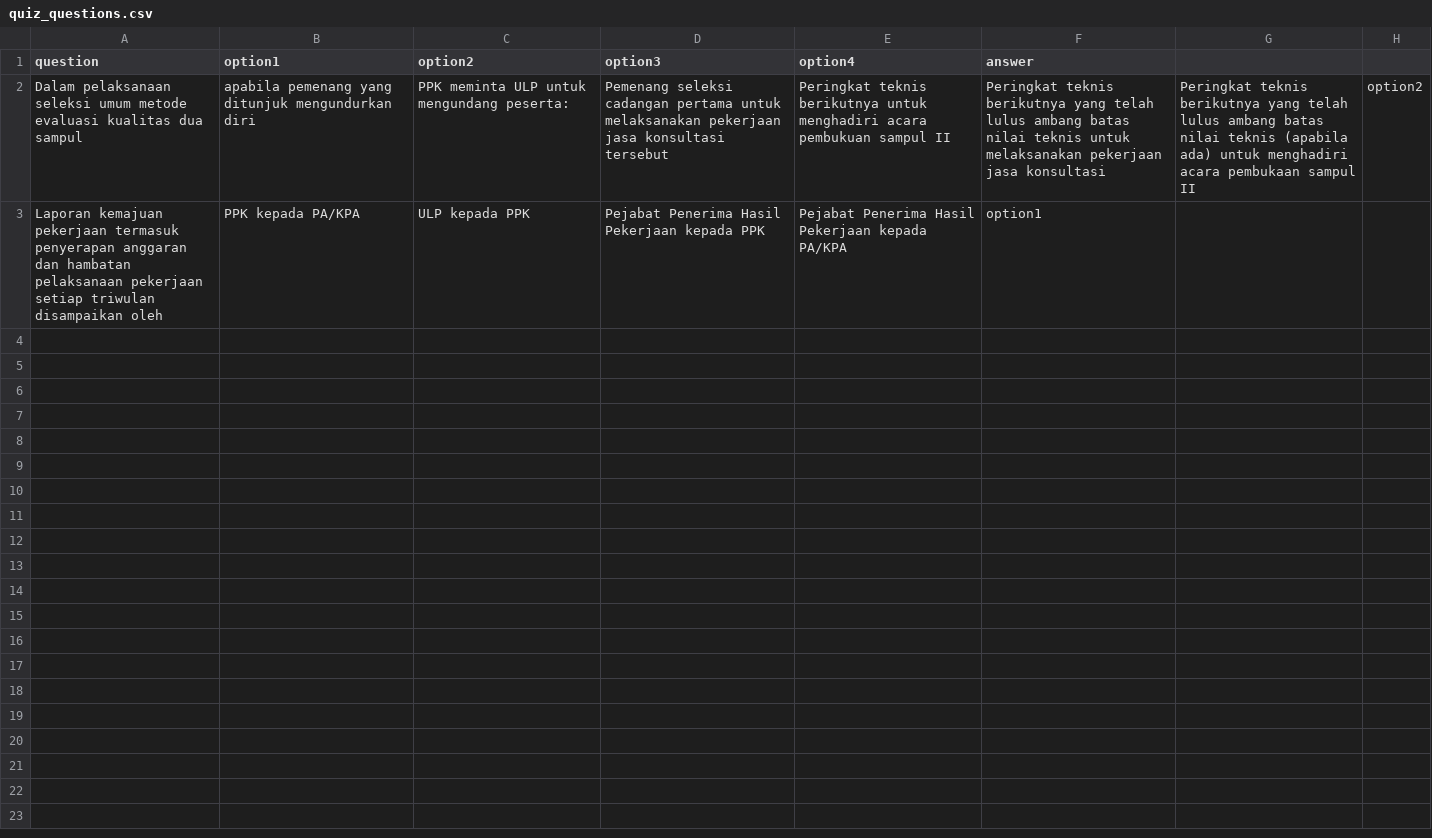
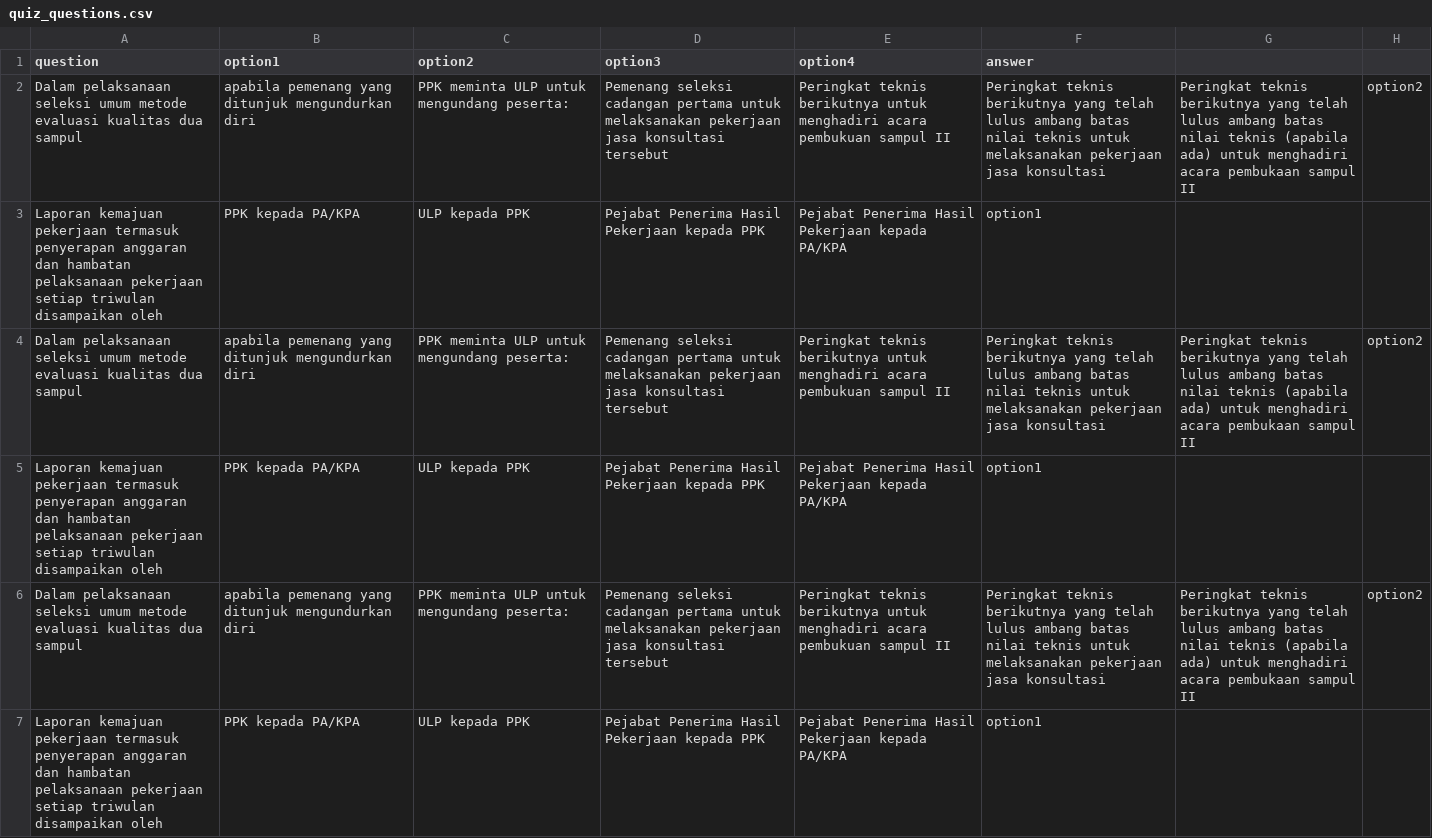
Before and after one commit to agoesd/quizPBJ, a CSV file: quiz_questions.csv, drawn as a sheet.

Commit message:
Update quiz_questions.csv

```diff
--- a/quiz_questions.csv
+++ b/quiz_questions.csv
@@ -3 +3,5 @@ Dalam pelaksanaan seleksi umum metode evaluasi kualitas dua sampul, apabila peme
 Laporan kemajuan pekerjaan termasuk penyerapan anggaran dan hambatan pelaksanaan pekerjaan setiap triwulan disampaikan oleh,PPK kepada PA/KPA, ULP kepada PPK,Pejabat Penerima Hasil Pekerjaan kepada PPK, Pejabat Penerima Hasil Pekerjaan kepada PA/KPA,option1
+Dalam pelaksanaan seleksi umum metode evaluasi kualitas dua sampul, apabila pemenang yang ditunjuk mengundurkan diri, PPK meminta ULP untuk mengundang peserta:,Pemenang seleksi cadangan pertama untuk melaksanakan pekerjaan jasa konsultasi tersebut,Peringkat teknis berikutnya untuk menghadiri acara pembukuan sampul II,Peringkat teknis berikutnya yang telah lulus ambang batas nilai teknis untuk melaksanakan pekerjaan jasa konsultasi, Peringkat teknis berikutnya yang telah lulus ambang batas nilai teknis (apabila ada) untuk menghadiri acara pembukaan sampul II,option2
+Laporan kemajuan pekerjaan termasuk penyerapan anggaran dan hambatan pelaksanaan pekerjaan setiap triwulan disampaikan oleh,PPK kepada PA/KPA, ULP kepada PPK,Pejabat Penerima Hasil Pekerjaan kepada PPK, Pejabat Penerima Hasil Pekerjaan kepada PA/KPA,option1
+Dalam pelaksanaan seleksi umum metode evaluasi kualitas dua sampul, apabila pemenang yang ditunjuk mengundurkan diri, PPK meminta ULP untuk mengundang peserta:,Pemenang seleksi cadangan pertama untuk melaksanakan pekerjaan jasa konsultasi tersebut,Peringkat teknis berikutnya untuk menghadiri acara pembukuan sampul II,Peringkat teknis berikutnya yang telah lulus ambang batas nilai teknis untuk melaksanakan pekerjaan jasa konsultasi, Peringkat teknis berikutnya yang telah lulus ambang batas nilai teknis (apabila ada) untuk menghadiri acara pembukaan sampul II,option2
+Laporan kemajuan pekerjaan termasuk penyerapan anggaran dan hambatan pelaksanaan pekerjaan setiap triwulan disampaikan oleh,PPK kepada PA/KPA, ULP kepada PPK,Pejabat Penerima Hasil Pekerjaan kepada PPK, Pejabat Penerima Hasil Pekerjaan kepada PA/KPA,option1
```
